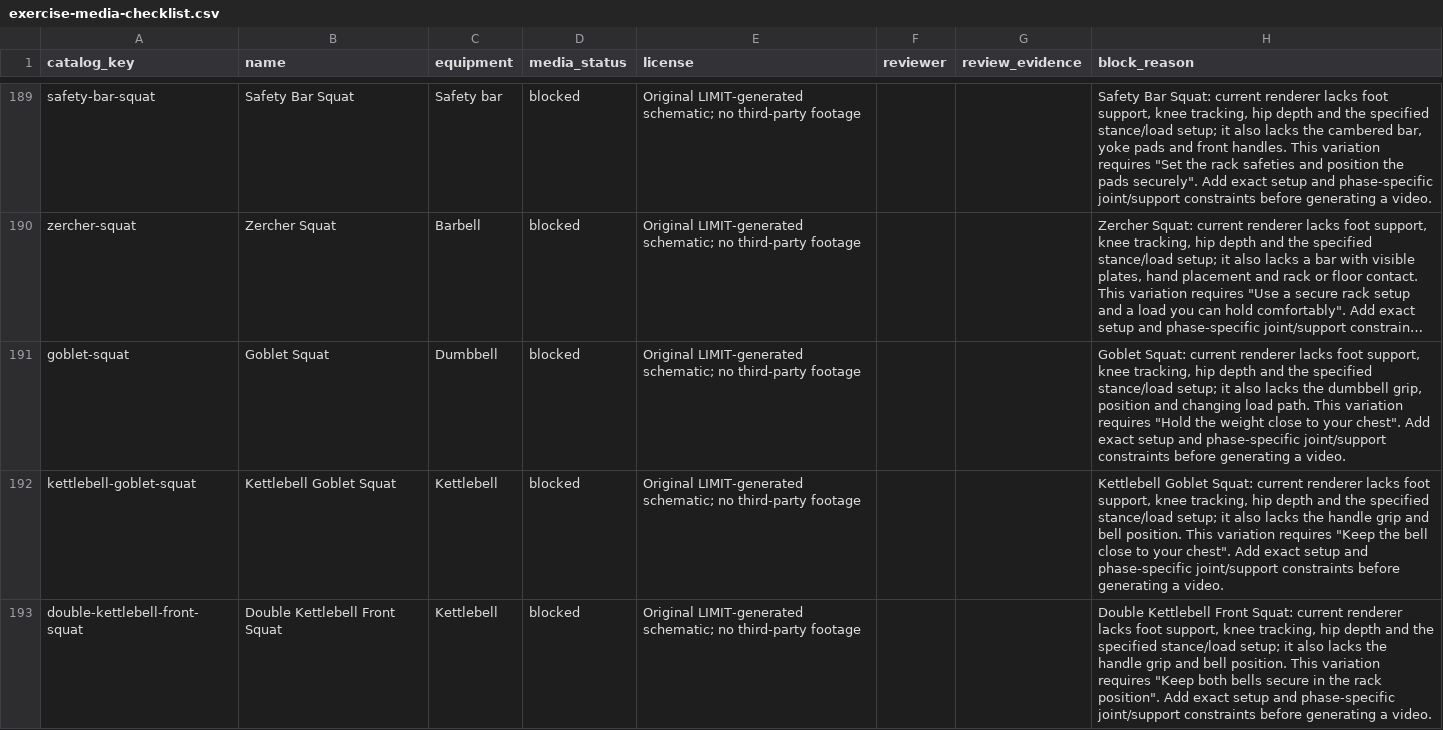
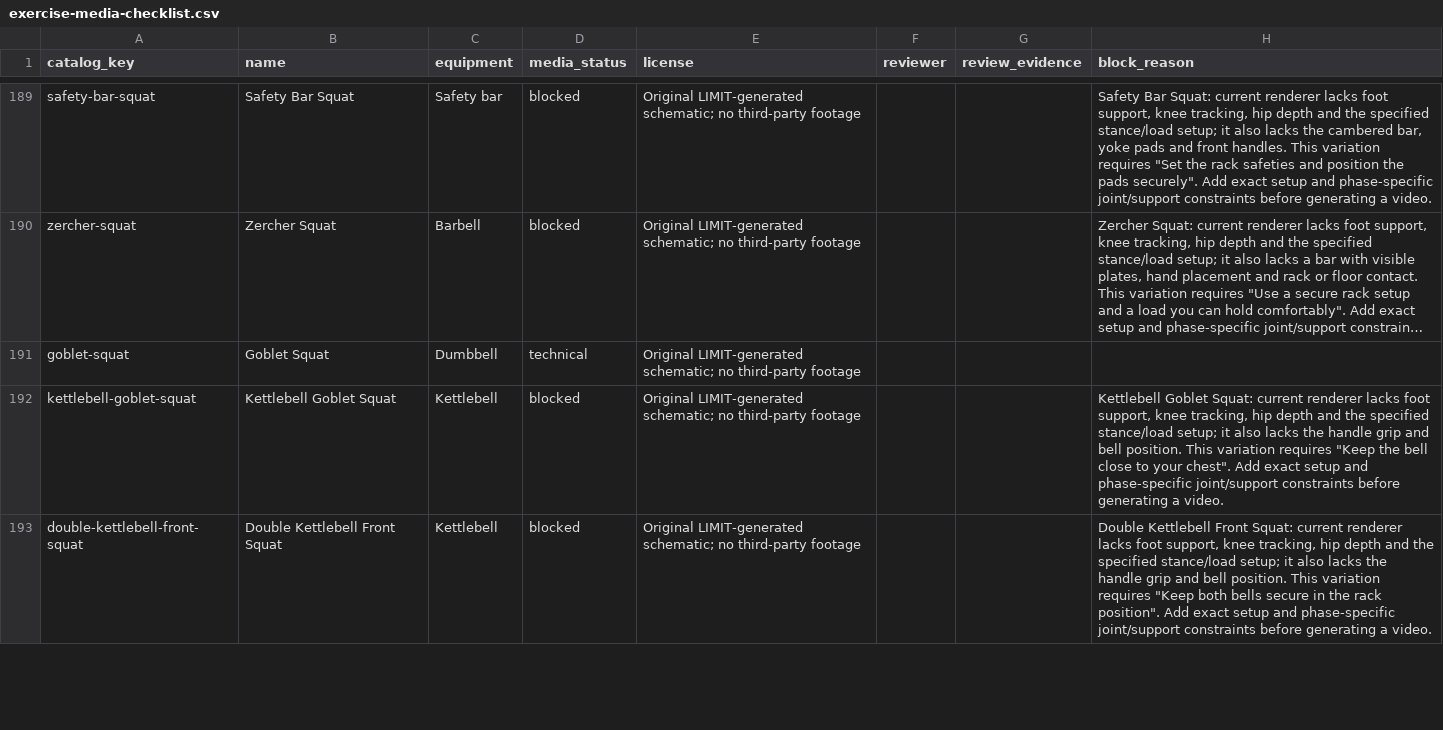
Before and after one commit to dylanlasensky/limit, a CSV file: docs/exercise-media-checklist.csv, drawn as a sheet; only a part is shown, gaps mark what is left out; long unchanged cells end in …; the diff covers the shown part only; the diff names each change by its address in the sheet, - before the commit and + after, or states it on an @@ line.

Commit message:
Render exact dumbbell squat guides

```diff
--- a/docs/exercise-media-checklist.csv
+++ b/docs/exercise-media-checklist.csv
-D191 (media_status): blocked
+D191 (media_status): technical
-H191 (block_reason): Goblet Squat: current renderer lacks foot support, knee tracking, hip depth and the specified stance/load setup; it also lacks the dumbbell grip, position and changing load path. This variation requires "Hold the weight close to your chest". Add exact setup and phase-specific joint/support constraints before generating a video.
+H191 (block_reason): (empty)
```
Also changed, not shown: 4 edited cells elsewhere in this file, 5 other files.
